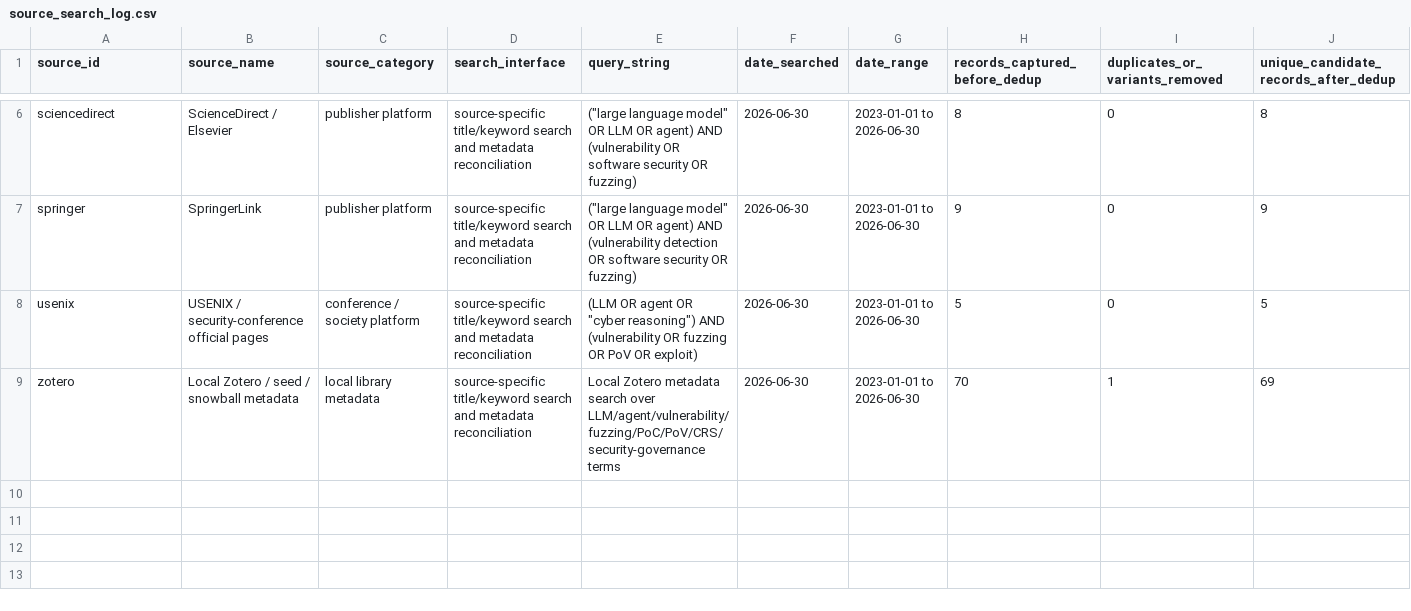
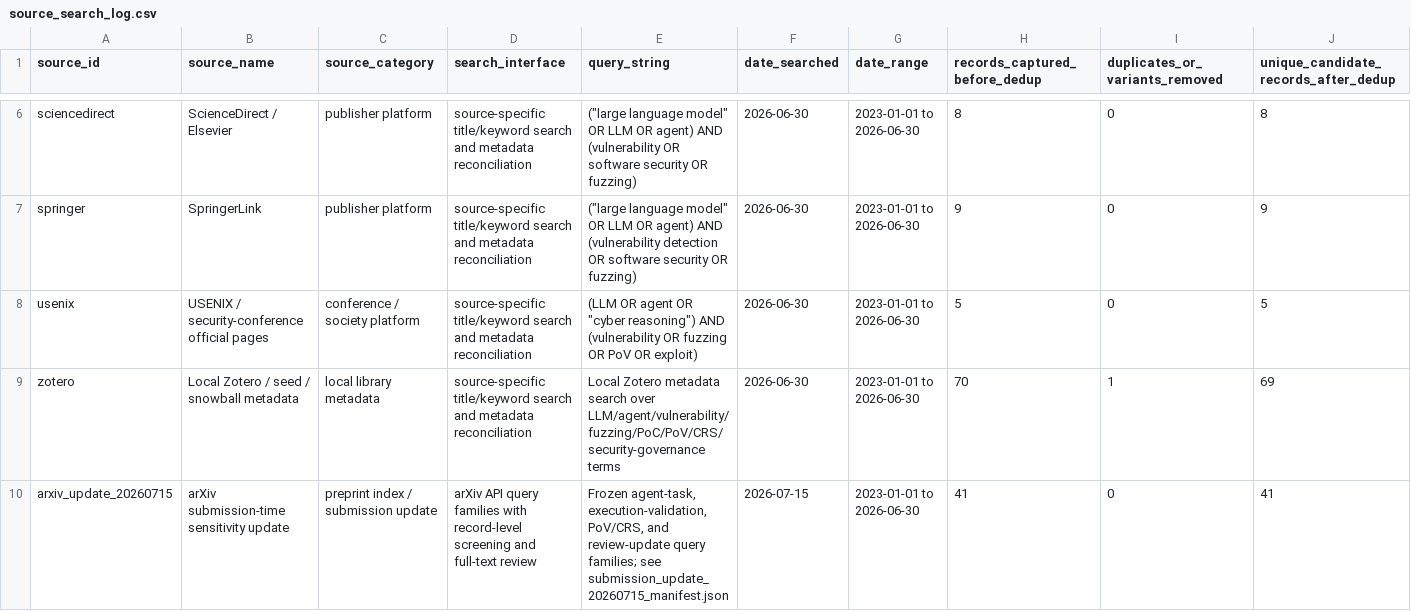
Before and after one commit to oldpanthead/agentic-llm-vuln-mining-survey-artifact, a CSV file: data/source_search_log.csv, drawn as a sheet; only a part is shown, gaps mark what is left out; rows hold the shown columns only; the diff names each change by its address in the sheet, - before the commit and + after, or states it on an @@ line.

```diff
--- a/data/source_search_log.csv
+++ b/data/source_search_log.csv
+row 10: arxiv_update_20260715 | arXiv submission-time sensitivity update | preprint index / submission update | arXiv API query families with record-level screening and full-text review | Frozen agent-task, execution-validation, PoV/CRS, and review-update query families; see submission_update_20260715_manifest.json | 2026-07-15 | 2023-01-01 to 2026-06-30 | 41 | 0 | 41
```
Also changed, not shown: data/extended_synthesis_audit.csv, data/mapping_snapshot_counts.csv, 26 other files.
